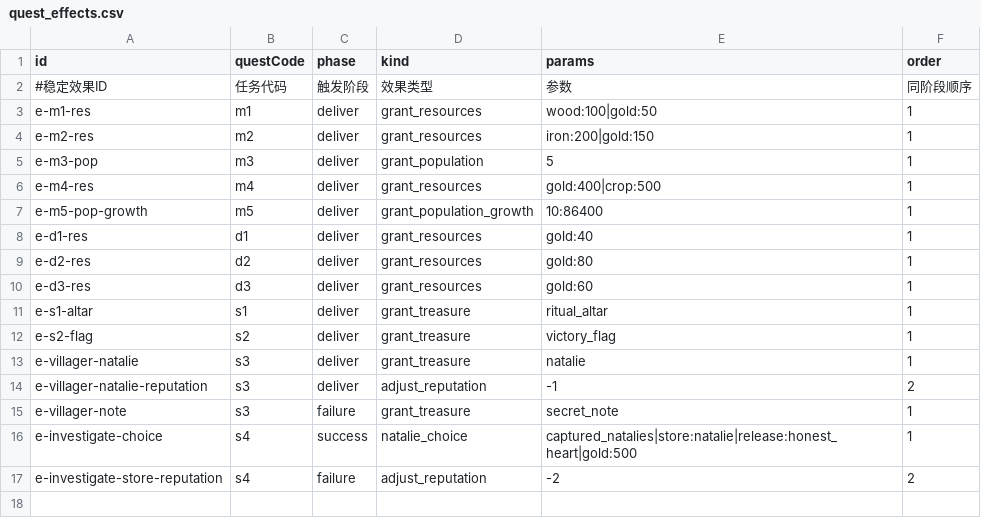
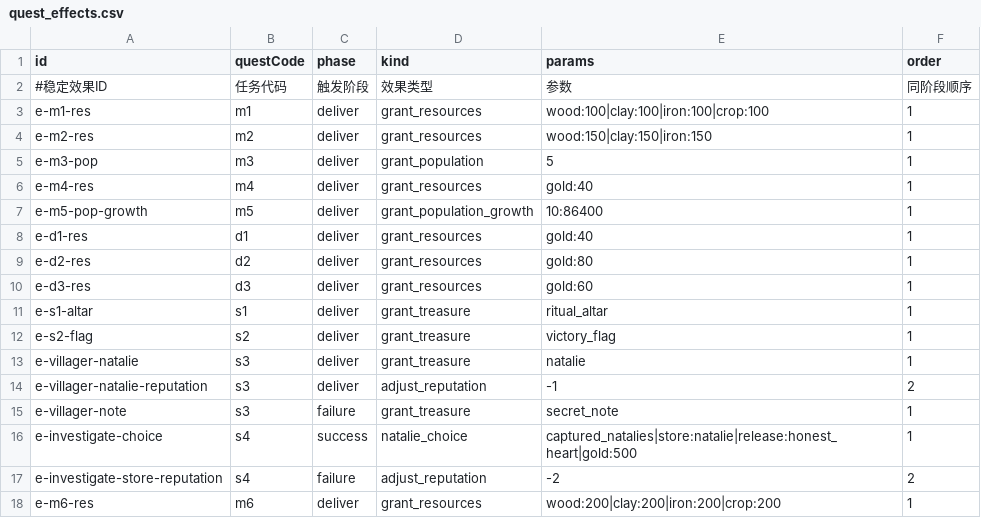
Before and after one commit to kennysli1/slg1.0, a CSV file: config/quest_effects.csv, drawn as a sheet.

```diff
--- a/config/quest_effects.csv
+++ b/config/quest_effects.csv
@@ -2,6 +2,6 @@ id,questCode,phase,kind,params,order
 #稳定效果ID,任务代码,触发阶段,效果类型,参数,同阶段顺序
-e-m1-res,m1,deliver,grant_resources,wood:100|gold:50,1
-e-m2-res,m2,deliver,grant_resources,iron:200|gold:150,1
+e-m1-res,m1,deliver,grant_resources,wood:100|clay:100|iron:100|crop:100,1
+e-m2-res,m2,deliver,grant_resources,wood:150|clay:150|iron:150,1
 e-m3-pop,m3,deliver,grant_population,5,1
-e-m4-res,m4,deliver,grant_resources,gold:400|crop:500,1
+e-m4-res,m4,deliver,grant_resources,gold:40,1
 e-m5-pop-growth,m5,deliver,grant_population_growth,10:86400,1
@@ -17 +17,2 @@ e-investigate-choice,s4,success,natalie_choice,captured_natalies|store:natalie|r
 e-investigate-store-reputation,s4,failure,adjust_reputation,-2,2
+e-m6-res,m6,deliver,grant_resources,wood:200|clay:200|iron:200|crop:200,1
```
Also changed, not shown: config/dialogues.csv, config/quest_edges.csv, 4 other files.
